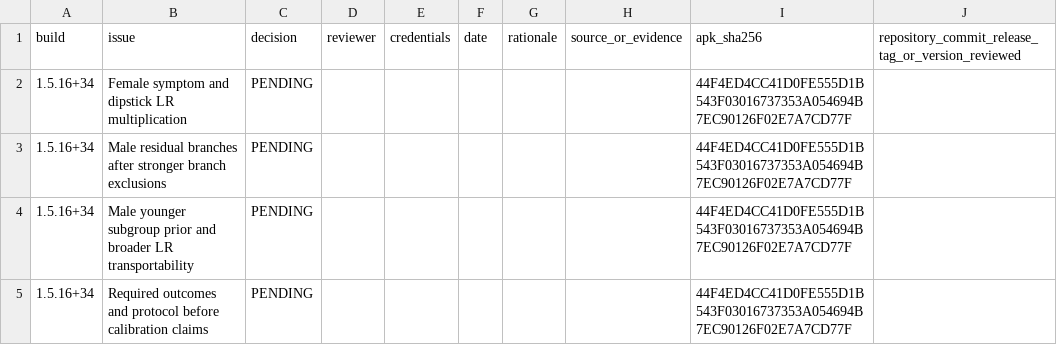
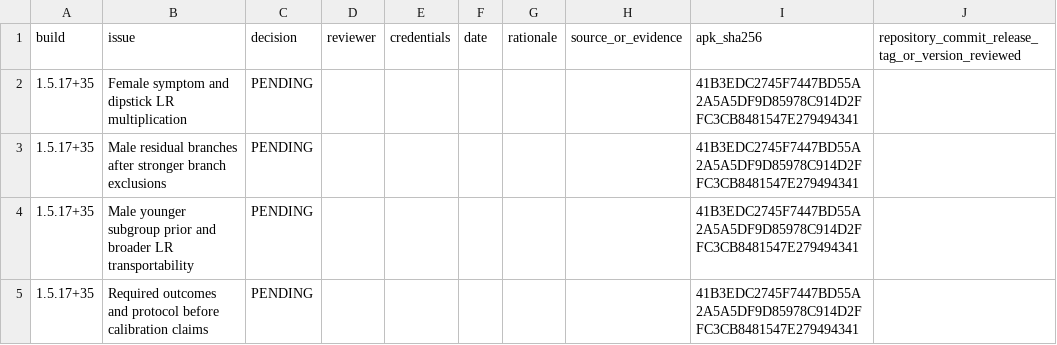
Before and after one commit to Steven-zx/Thesis-URITECT, a CSV file: docs/URITECT_STATISTICAL_REVIEW_DECISIONS.csv, drawn as a sheet.

```diff
--- a/docs/URITECT_STATISTICAL_REVIEW_DECISIONS.csv
+++ b/docs/URITECT_STATISTICAL_REVIEW_DECISIONS.csv
@@ -1,5 +1,5 @@
 build,issue,decision,reviewer,credentials,date,rationale,source_or_evidence,apk_sha256,repository_commit_release_tag_or_version_reviewed
-1.5.16+34,Female symptom and dipstick LR multiplication,PENDING,,,,,,44F4ED4CC41D0FE555D1B543F03016737353A054694B7EC90126F02E7A7CD77F,
-1.5.16+34,Male residual branches after stronger branch exclusions,PENDING,,,,,,44F4ED4CC41D0FE555D1B543F03016737353A054694B7EC90126F02E7A7CD77F,
-1.5.16+34,Male younger subgroup prior and broader LR transportability,PENDING,,,,,,44F4ED4CC41D0FE555D1B543F03016737353A054694B7EC90126F02E7A7CD77F,
-1.5.16+34,Required outcomes and protocol before calibration claims,PENDING,,,,,,44F4ED4CC41D0FE555D1B543F03016737353A054694B7EC90126F02E7A7CD77F,
+1.5.17+35,Female symptom and dipstick LR multiplication,PENDING,,,,,,41B3EDC2745F7447BD55A2A5A5DF9D85978C914D2FFC3CB8481547E279494341,
+1.5.17+35,Male residual branches after stronger branch exclusions,PENDING,,,,,,41B3EDC2745F7447BD55A2A5A5DF9D85978C914D2FFC3CB8481547E279494341,
+1.5.17+35,Male younger subgroup prior and broader LR transportability,PENDING,,,,,,41B3EDC2745F7447BD55A2A5A5DF9D85978C914D2FFC3CB8481547E279494341,
+1.5.17+35,Required outcomes and protocol before calibration claims,PENDING,,,,,,41B3EDC2745F7447BD55A2A5A5DF9D85978C914D2FFC3CB8481547E279494341,
```
Also changed, not shown: docs/URITECT_EVALUATION_DEVICE_CHECKLIST.csv, 34 other files.
